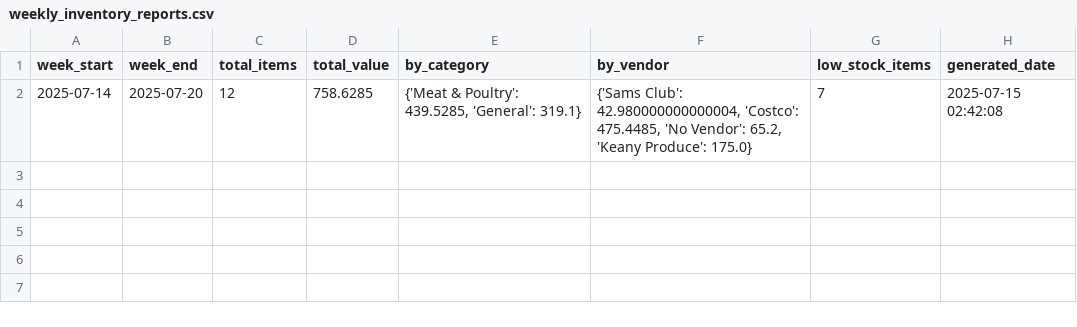
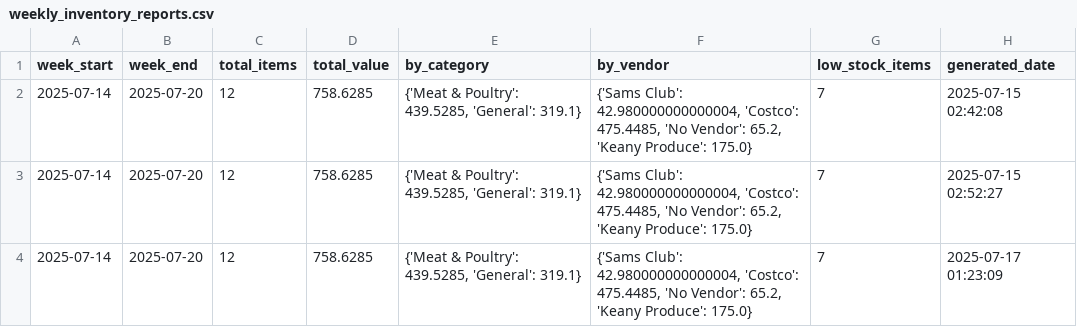
Before and after one commit to davidgev86/HealthPackTracker, a CSV file: weekly_inventory_reports.csv, drawn as a sheet.

```diff
--- a/weekly_inventory_reports.csv
+++ b/weekly_inventory_reports.csv
@@ -2 +2,3 @@ week_start,week_end,total_items,total_value,by_category,by_vendor,low_stock_item
 2025-07-14,2025-07-20,12,758.6285,"{'Meat & Poultry': 439.5285, 'General': 319.1}","{'Sams Club': 42.980000000000004, 'Costco': 475.4485, 'No Vendor': 65.2, 'Keany Produce': 175.0}",7,2025-07-15 02:42:08
+2025-07-14,2025-07-20,12,758.6285,"{'Meat & Poultry': 439.5285, 'General': 319.1}","{'Sams Club': 42.980000000000004, 'Costco': 475.4485, 'No Vendor': 65.2, 'Keany Produce': 175.0}",7,2025-07-15 02:52:27
+2025-07-14,2025-07-20,12,758.6285,"{'Meat & Poultry': 439.5285, 'General': 319.1}","{'Sams Club': 42.980000000000004, 'Costco': 475.4485, 'No Vendor': 65.2, 'Keany Produce': 175.0}",7,2025-07-17 01:23:09
```
Also changed, not shown: inventory.csv, weekly_waste_reports.csv, 5 other files.
